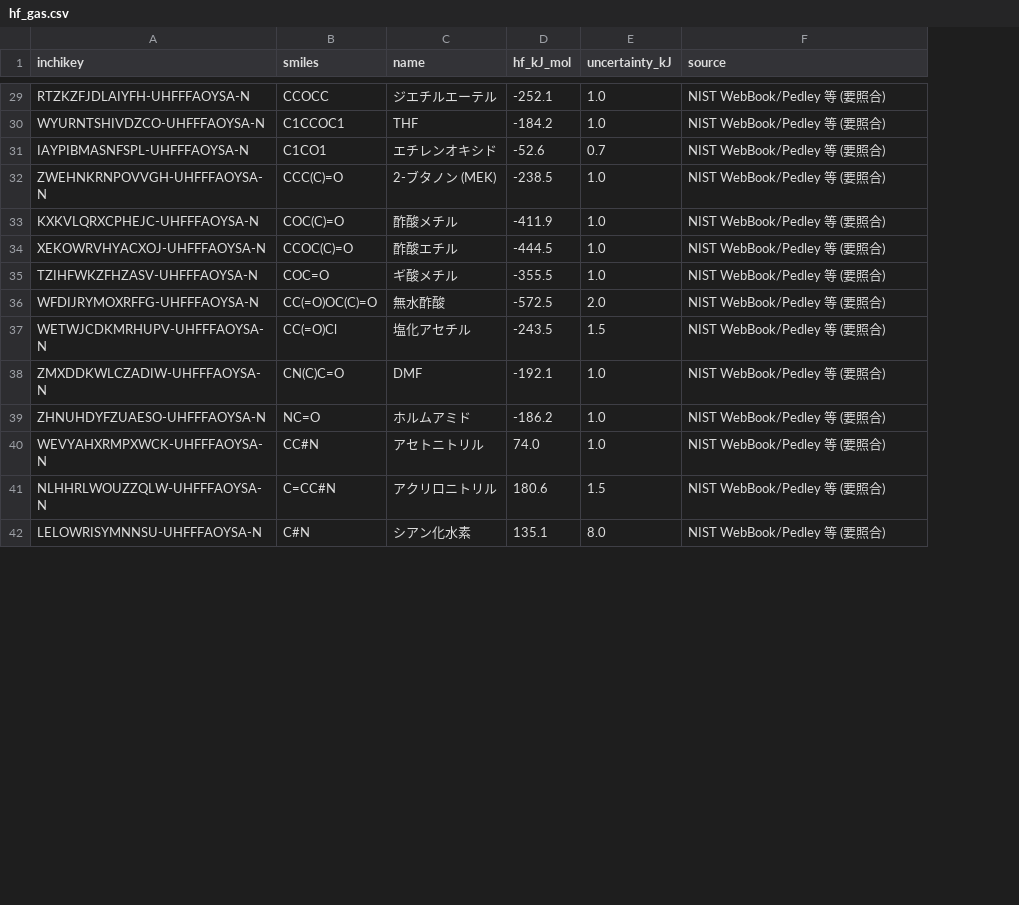
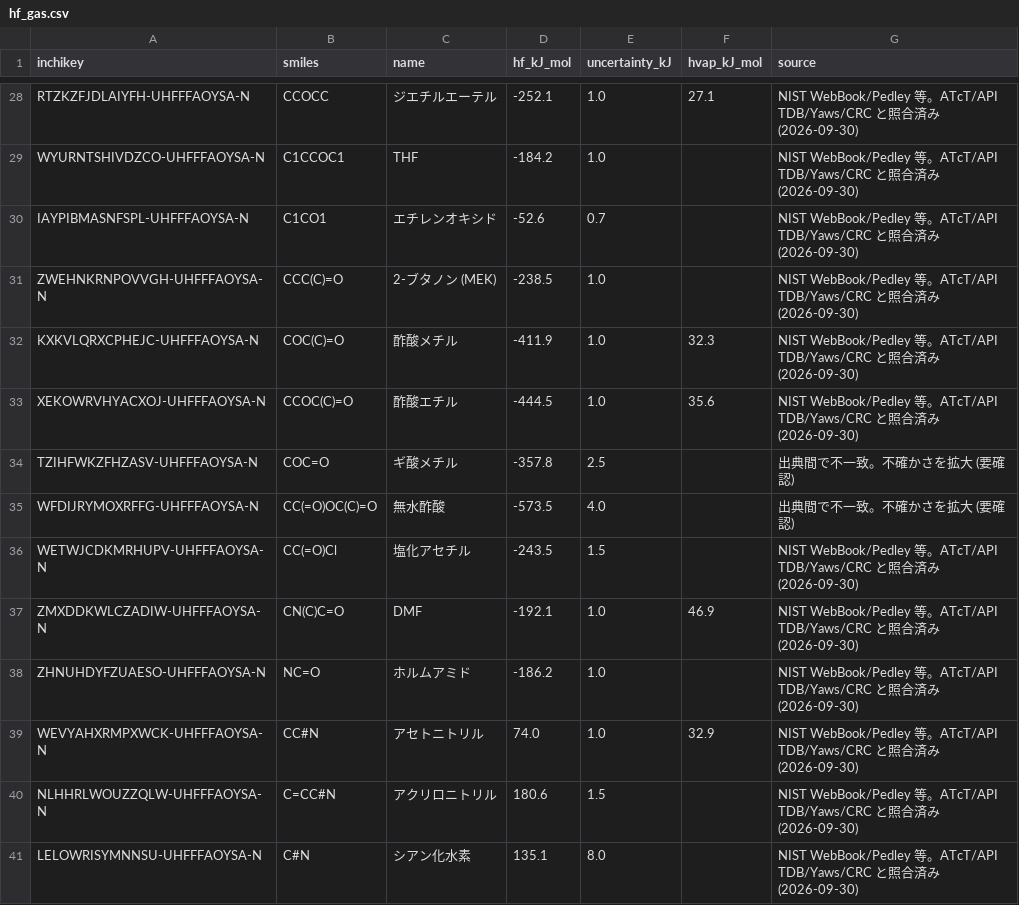
Before and after one commit to umeyoshi7/react_analysis, a CSV file: data/hf_gas.csv, drawn as a sheet; only a part is shown, gaps mark what is left out; addresses are those after the commit; the diff covers the shown part only; the diff names each change by its address in the sheet, - before the commit and + after, or states it on an @@ line.

```diff
--- a/data/hf_gas.csv
+++ b/data/hf_gas.csv
+column F (hvap_kJ_mol), rows 28-39: 27.1 |  |  |  | 32.3 | 35.6 |  |  |  | 46.9 |  | 32.9
-G28:G33 (source): NIST WebBook/Pedley 等 (要照合)
+G28:G33 (source): NIST WebBook/Pedley 等。ATcT/API TDB/Yaws/CRC と照合済み (2026-09-30)
-D34 (hf_kJ_mol): -355.5
+D34 (hf_kJ_mol): -357.8
-E34 (uncertainty_kJ): 1.0
+E34 (uncertainty_kJ): 2.5
-G34:G35 (source): NIST WebBook/Pedley 等 (要照合)
+G34:G35 (source): 出典間で不一致。不確かさを拡大 (要確認)
-D35 (hf_kJ_mol): -572.5
+D35 (hf_kJ_mol): -573.5
-E35 (uncertainty_kJ): 2.0
+E35 (uncertainty_kJ): 4.0
-G36:G41 (source): NIST WebBook/Pedley 等 (要照合)
+G36:G41 (source): NIST WebBook/Pedley 等。ATcT/API TDB/Yaws/CRC と照合済み (2026-09-30)
```
Also changed, not shown: 1 removed row and 51 edited cells elsewhere in this file, 25 other files.
